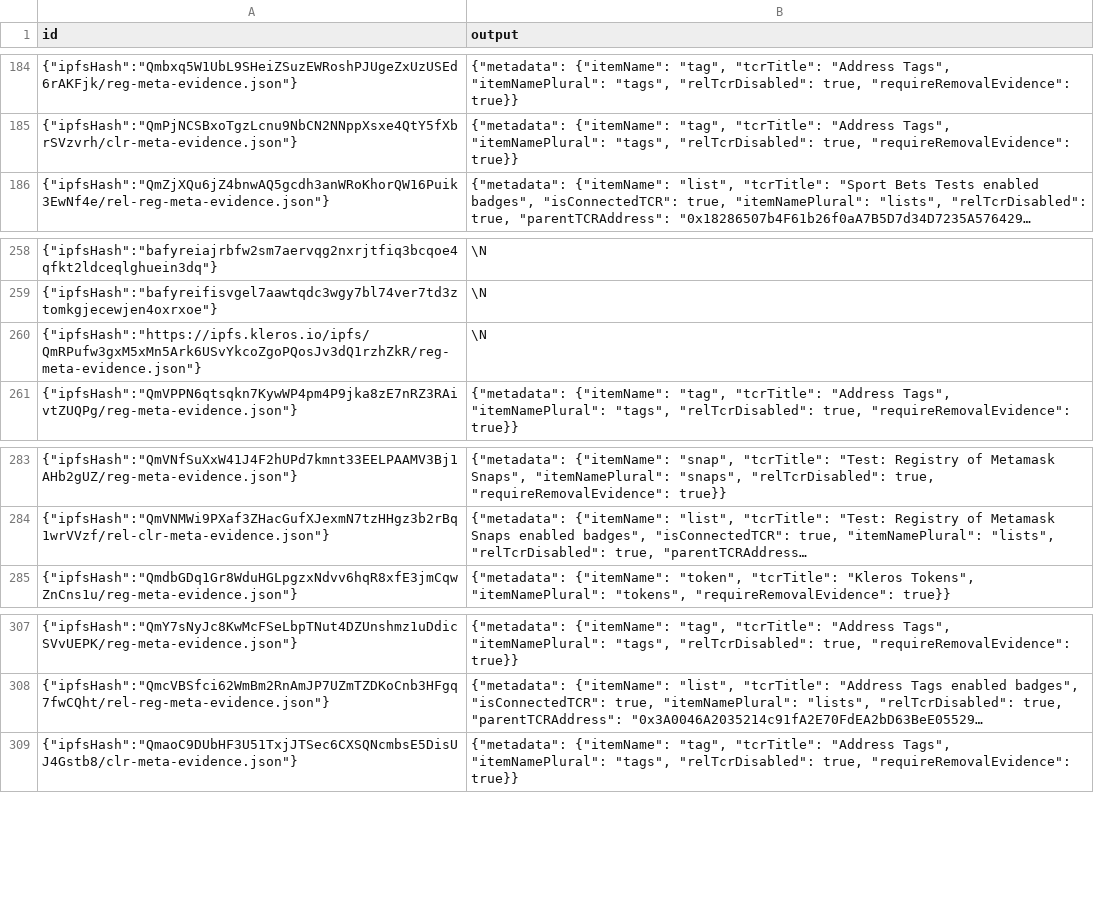
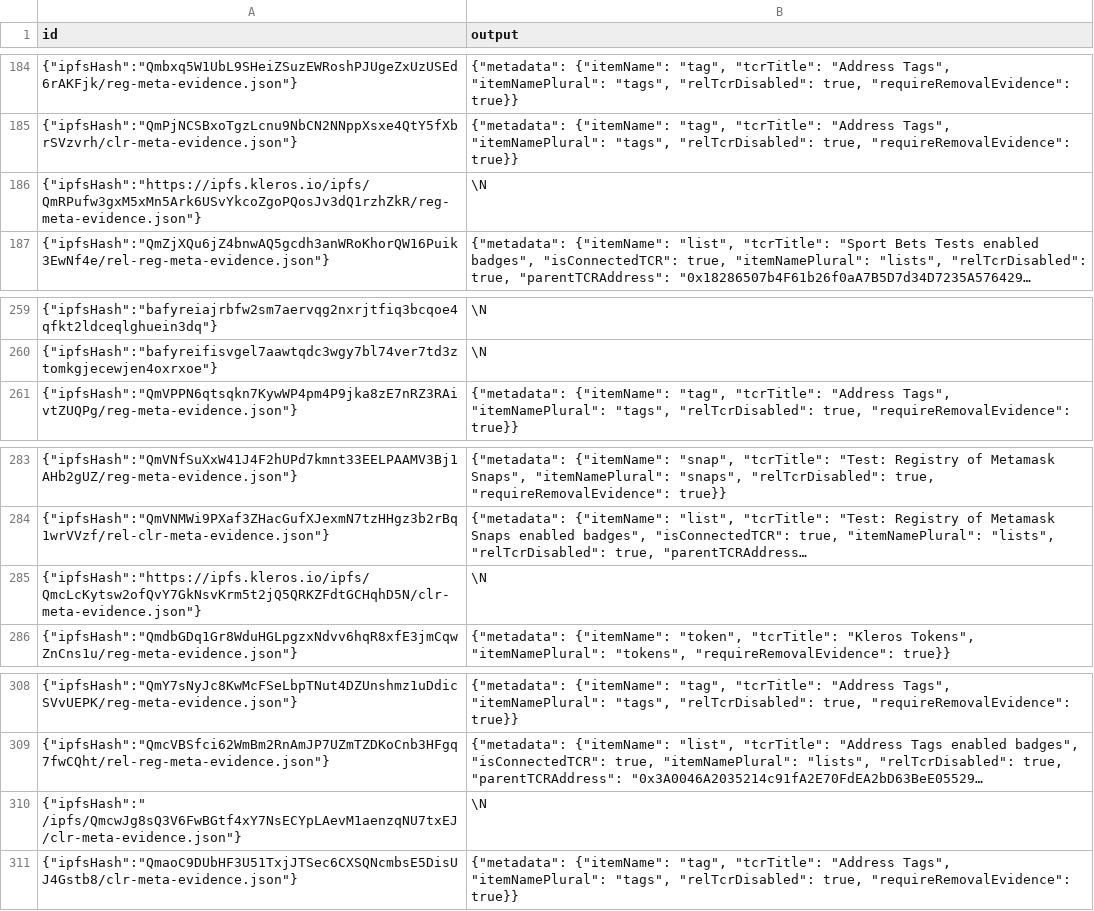
Before and after one commit to kleros/gtcr-indexer, a TSV file: .envio/cache/fetchRegistryMetadata.tsv, drawn as a sheet; only a part is shown, gaps mark what is left out; long unchanged cells end in …; the diff names each change by its address in the sheet, - before the commit and + after, or states it on an @@ line.

```diff
--- a/.envio/cache/fetchRegistryMetadata.tsv
+++ b/.envio/cache/fetchRegistryMetadata.tsv
@@ row 260 moved to row 186: {"ipfsHash":"https://ipfs.kleros.io/ipfs… @@
+row 285: {"ipfsHash":"https://ipfs.kleros.io/ipfs/QmcLcKytsw2ofQvY7GkNsvKrm5t2jQ5QRKZFdtGCHqhD5N/clr-meta-evidence.json"} | \N
+row 310: {"ipfsHash":" /ipfs/QmcwJg8sQ3V6FwBGtf4xY7NsECYpLAevM1aenzqNU7txEJ/clr-meta-evidence.json"} | \N
```
Also changed, not shown: .envio/cache/getRoundInfo.tsv, 15 other files.
